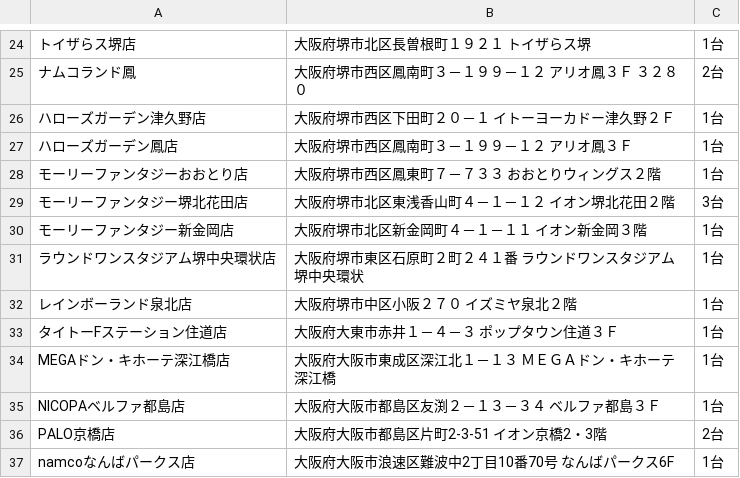
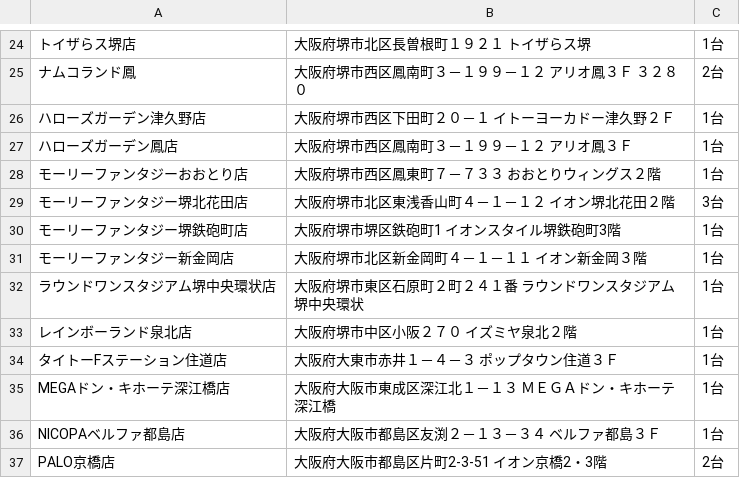
Before and after one commit to eagletmt/idolmap-data, a CSV file: aikatsu/大阪府.csv, drawn as a sheet; only a part is shown, gaps mark what is left out; the shorter side is filled out with more unchanged rows; the diff names each change by its address in the sheet, - before the commit and + after, or states it on an @@ line.

Commit message:
Update CSV data 2018-03-07 16:07:27+09:00

```diff
--- a/aikatsu/大阪府.csv
+++ b/aikatsu/大阪府.csv
+row 30: モーリーファンタジー堺鉄砲町店 | 大阪府堺市堺区鉄砲町1 イオンスタイル堺鉄砲町3階 | 1台
```
Also changed, not shown: aikatsu/福島県.csv.
